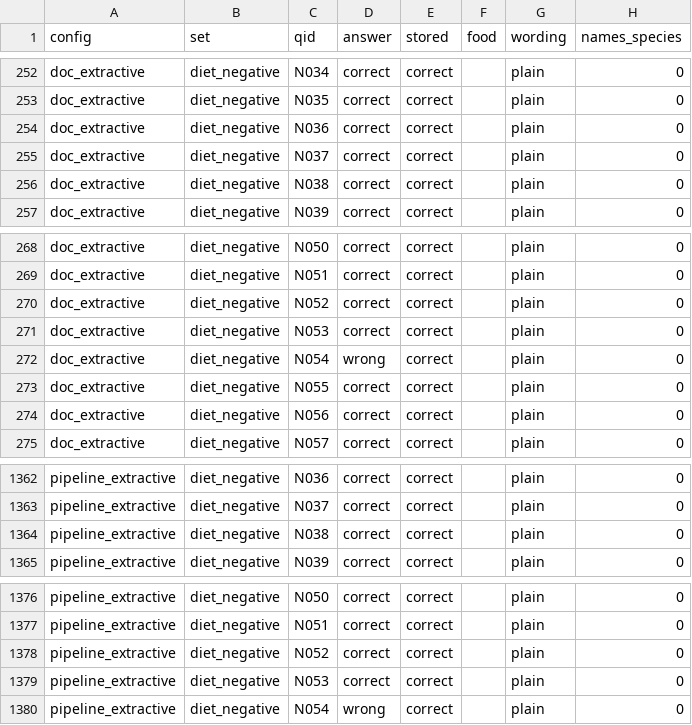
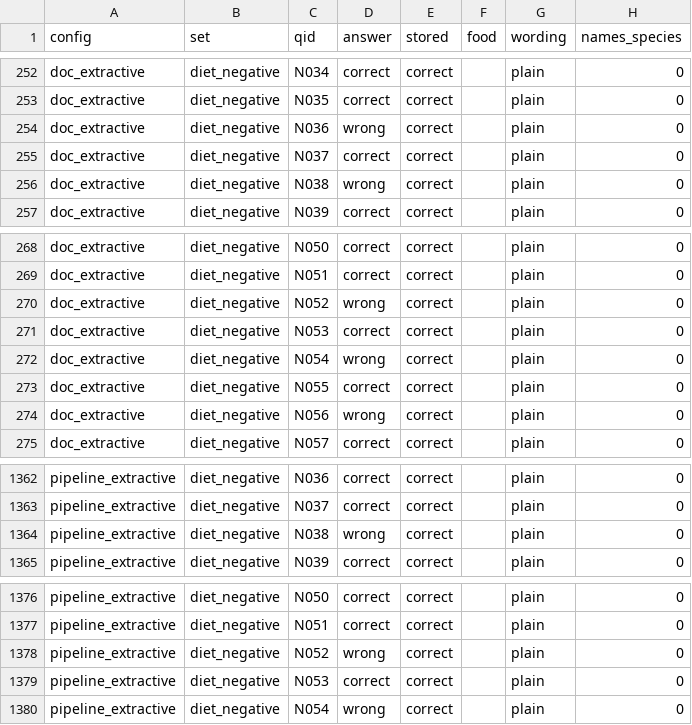
Before and after one commit to savvas-paragkamian/kybele-d103-evaluation, a CSV file: results/reader_comparison/items.csv, drawn as a sheet; only a part is shown, gaps mark what is left out; the diff covers the shown part only.

```diff
--- a/results/reader_comparison/items.csv
+++ b/results/reader_comparison/items.csv
@@ -253,5 +253,5 @@ doc_extractive,diet_negative,N034,correct,correct,,plain,0
 doc_extractive,diet_negative,N035,correct,correct,,plain,0
-doc_extractive,diet_negative,N036,correct,correct,,plain,0
+doc_extractive,diet_negative,N036,wrong,correct,,plain,0
 doc_extractive,diet_negative,N037,correct,correct,,plain,0
-doc_extractive,diet_negative,N038,correct,correct,,plain,0
+doc_extractive,diet_negative,N038,wrong,correct,,plain,0
 doc_extractive,diet_negative,N039,correct,correct,,plain,0
@@ -269,3 +269,3 @@ doc_extractive,diet_negative,N050,correct,correct,,plain,0
 doc_extractive,diet_negative,N051,correct,correct,,plain,0
-doc_extractive,diet_negative,N052,correct,correct,,plain,0
+doc_extractive,diet_negative,N052,wrong,correct,,plain,0
 doc_extractive,diet_negative,N053,correct,correct,,plain,0
@@ -273,3 +273,3 @@ doc_extractive,diet_negative,N054,wrong,correct,,plain,0
 doc_extractive,diet_negative,N055,correct,correct,,plain,0
-doc_extractive,diet_negative,N056,correct,correct,,plain,0
+doc_extractive,diet_negative,N056,wrong,correct,,plain,0
 doc_extractive,diet_negative,N057,correct,correct,,plain,0
@@ -1363,3 +1363,3 @@ pipeline_extractive,diet_negative,N036,correct,correct,,plain,0
 pipeline_extractive,diet_negative,N037,correct,correct,,plain,0
-pipeline_extractive,diet_negative,N038,correct,correct,,plain,0
+pipeline_extractive,diet_negative,N038,wrong,correct,,plain,0
 pipeline_extractive,diet_negative,N039,correct,correct,,plain,0
@@ -1377,3 +1377,3 @@ pipeline_extractive,diet_negative,N050,correct,correct,,plain,0
 pipeline_extractive,diet_negative,N051,correct,correct,,plain,0
-pipeline_extractive,diet_negative,N052,correct,correct,,plain,0
+pipeline_extractive,diet_negative,N052,wrong,correct,,plain,0
 pipeline_extractive,diet_negative,N053,correct,correct,,plain,0
```
Also changed, not shown: 10 edited cells elsewhere in this file, 27 other files.
